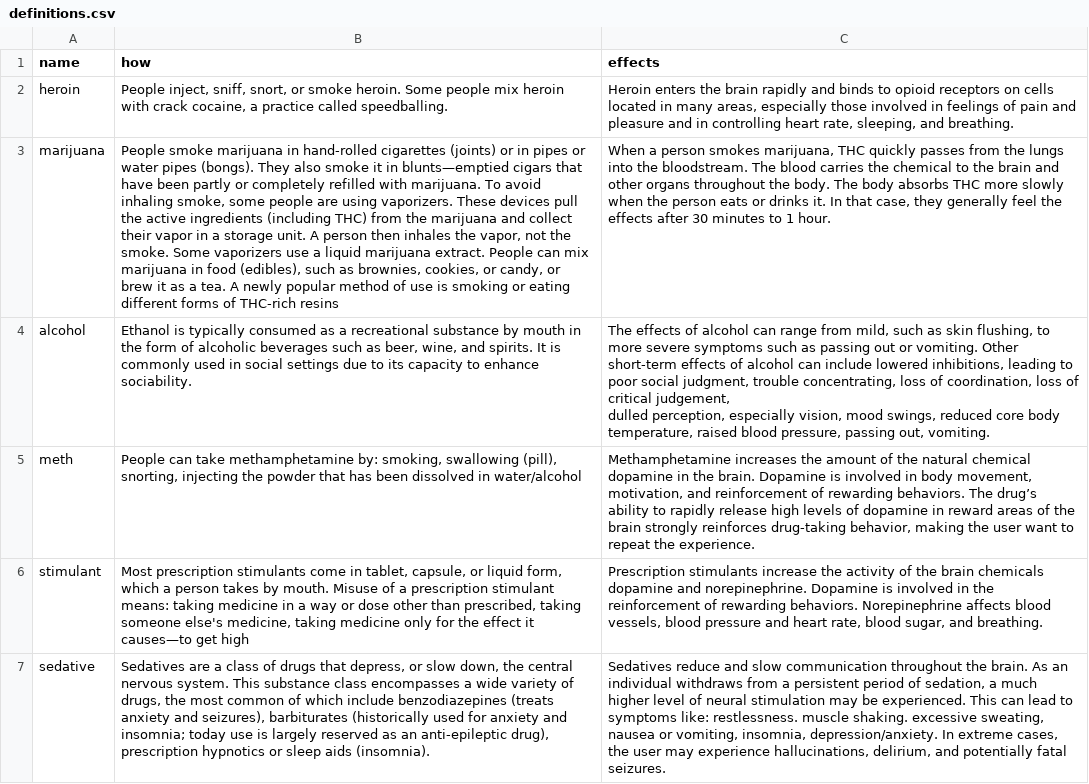
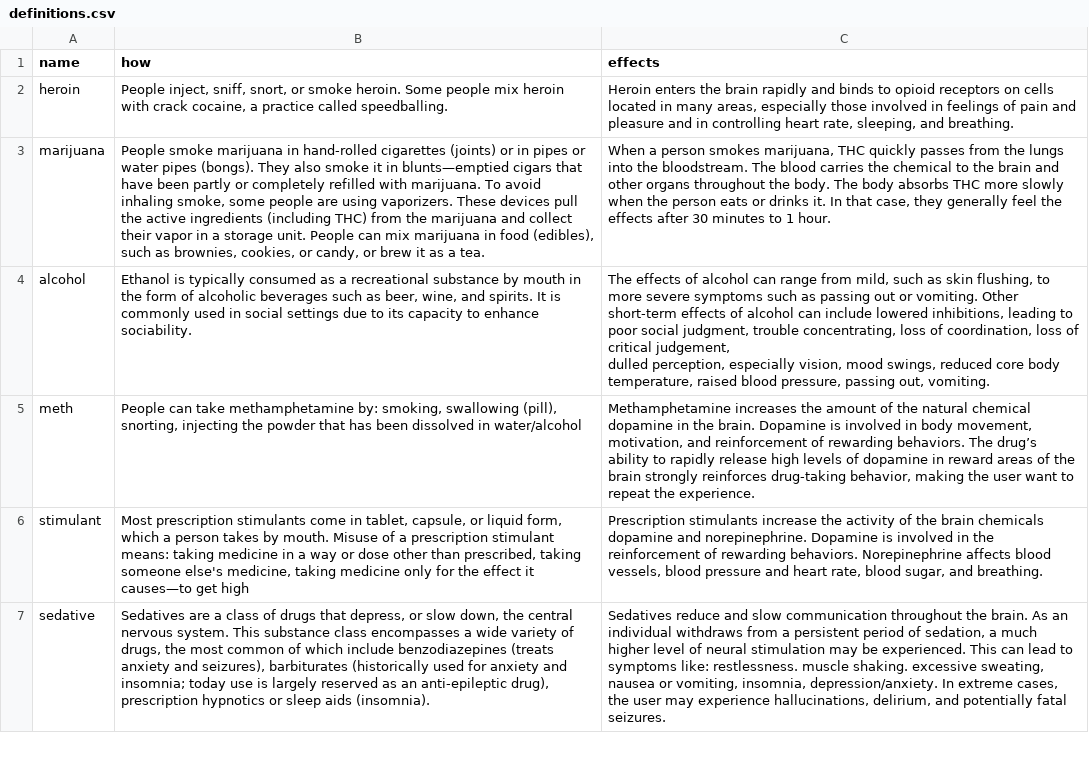
Before and after one commit to shawnjiang619/drug-abuse-website, a CSV file: static/definitions.csv, drawn as a sheet; only a part is shown; the diff names each change by its address in the sheet, - before the commit and + after, or states it on an @@ line.

Commit message:
working definitions

```diff
--- a/static/definitions.csv
+++ b/static/definitions.csv
-B3 (how): …storage unit. A person then inhales the vapor, not the smoke. Some vaporizers use a liquid marijuana extract. People can mix marijuana in food (edibles), such as brownies, cookies, or candy, or brew it as a tea. A newly popular method of use is smoking or eating different forms of THC-rich resins
+B3 (how): …storage unit. People can mix marijuana in food (edibles), such as brownies, cookies, or candy, or brew it as a tea.
```
Also changed, not shown: 5 other files.
